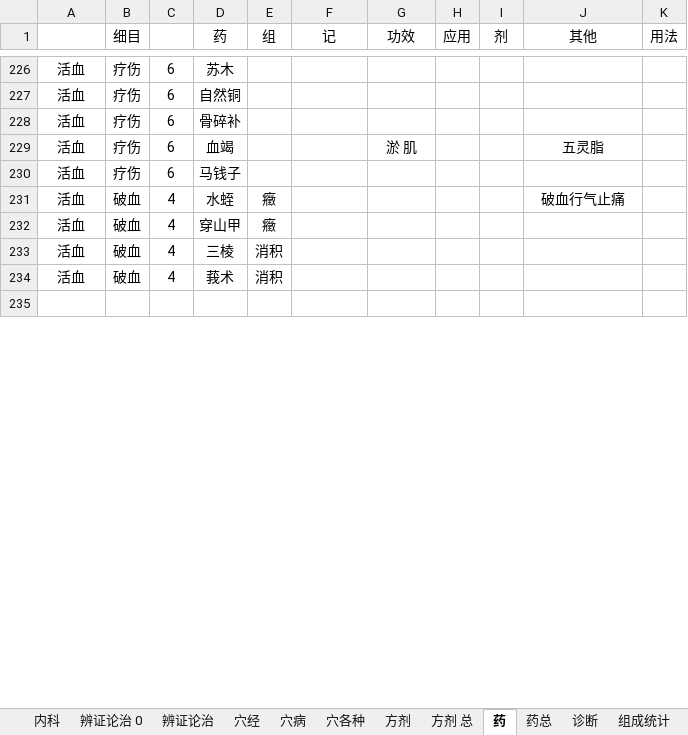
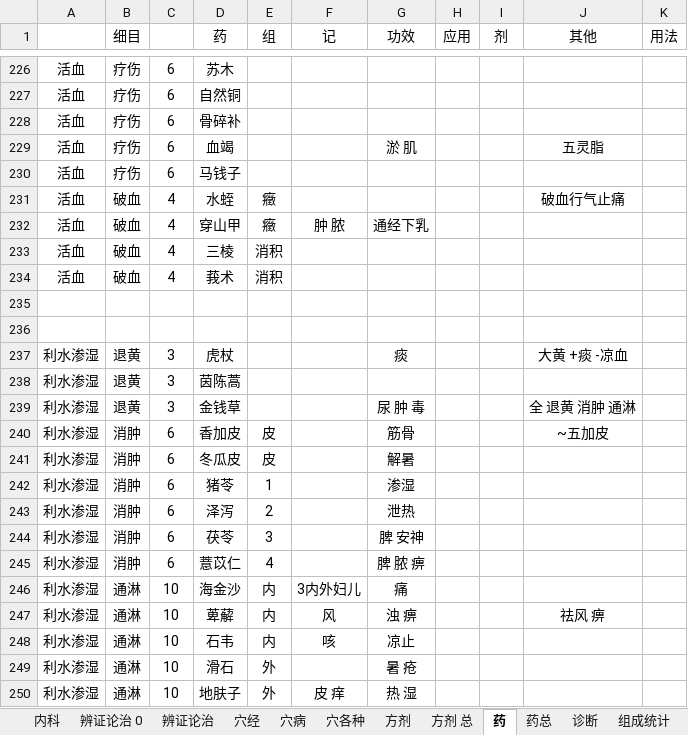
Before and after one commit to Flame57/yikao, an Excel workbook: 整理.xlsx, sheet 药, drawn as a sheet; only a part is shown, gaps mark what is left out; values as stored, in another font and other column widths than the file's, no borders; the diff covers the shown part only; the diff names each change by its address in the sheet, - before the commit and + after, or states it on an @@ line.

Commit message:
Update 整理.xlsx

```diff
--- a/整理.xlsx (sheet 药)
+++ b/整理.xlsx (sheet 药)
-F232 (记): (empty)
+F232 (记): 肿 脓
-G232 (功效): (empty)
+G232 (功效): 通经下乳
+row 236: (empty)
+row 237: 利水渗湿 | 退黄 | 3 | 虎杖 |  |  | 痰 |  |  | 大黄 +痰 -凉血
@@ row 264 moved to row 238: 利水渗湿 @@
@@ row 265 moved to row 239: 利水渗湿 @@
@@ row 266 moved to row 240: 利水渗湿 @@
@@ row 267 moved to row 241: 利水渗湿 @@
@@ row 268 moved to row 242: 利水渗湿 @@
@@ row 269 moved to row 243: 利水渗湿 @@
+row 244: 利水渗湿 | 消肿 | 6 | 茯苓 | 3 |  | 脾 安神
+row 245: 利水渗湿 | 消肿 | 6 | 薏苡仁 | 4 |  | 脾 脓 痹
@@ row 272 moved to row 246: 利水渗湿 @@
+row 247: 利水渗湿 | 通淋 | 10 | 萆薢 | 内 | 风 | 浊 痹 |  |  | 祛风 痹
+row 248: 利水渗湿 | 通淋 | 10 | 石韦 | 内 | 咳 | 凉止
@@ row 275 moved to row 249: 利水渗湿 @@
+row 250: 利水渗湿 | 通淋 | 10 | 地肤子 | 外 | 皮 痒 | 热 湿
```
Also changed, not shown: 15 added rows, 17 removed rows, 9 moved rows and 80 edited cells elsewhere in this sheet, sheet 药总, formulas that keep their value.
